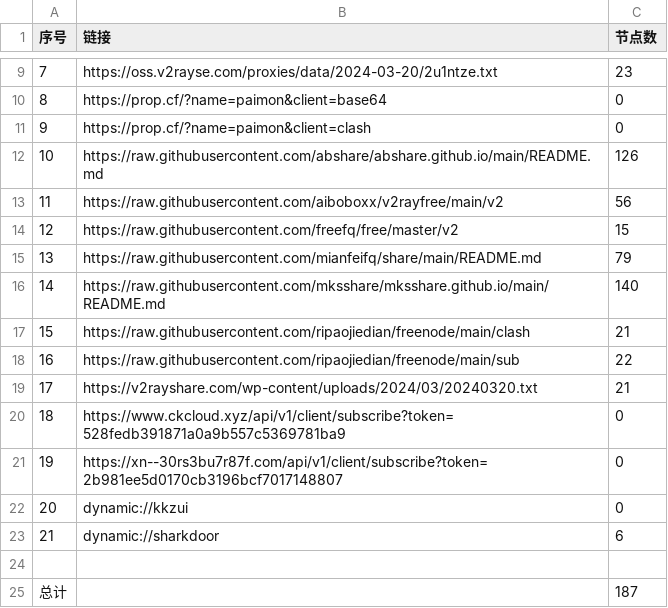
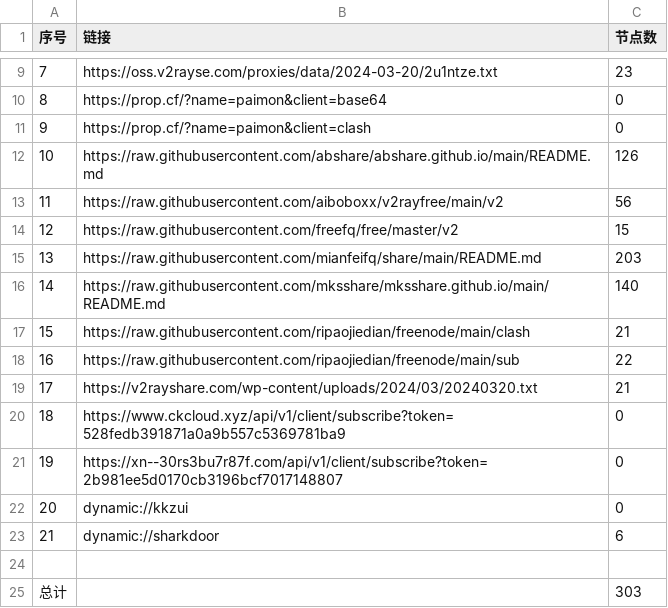
Before and after one commit to XCQ0607/AutoMergePublicNodes, a CSV file: list_result.csv, drawn as a sheet; only a part is shown, gaps mark what is left out.

```diff
--- a/list_result.csv
+++ b/list_result.csv
@@ -14,3 +14,3 @@
 12,https://raw.githubusercontent.com/freefq/free/master/v2,15
-13,https://raw.githubusercontent.com/mianfeifq/share/main/README.md,79
+13,https://raw.githubusercontent.com/mianfeifq/share/main/README.md,203
 14,https://raw.githubusercontent.com/mksshare/mksshare.github.io/main/README.md,140
@@ -24,2 +24,2 @@
 
-总计,,187
+总计,,303
```
Also changed, not shown: 10 other files.
